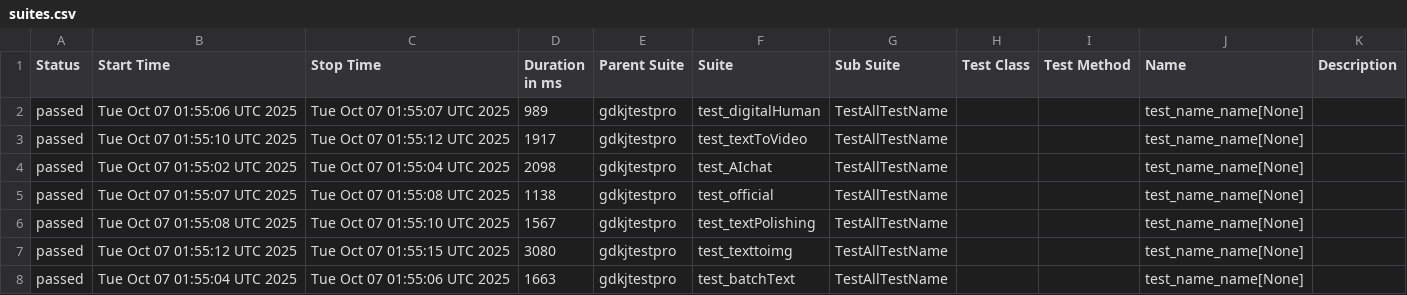
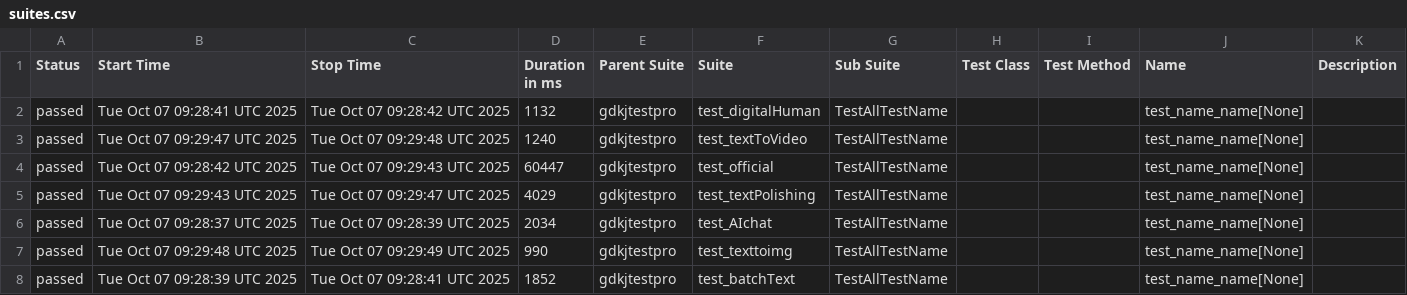
Before and after one commit to cmd-is-xka/gdkj, a CSV file: data/suites.csv, drawn as a sheet.

```diff
--- a/data/suites.csv
+++ b/data/suites.csv
@@ -1,8 +1,8 @@
 "Status","Start Time","Stop Time","Duration in ms","Parent Suite","Suite","Sub Suite","Test Class","Test Method","Name","Description"
-"passed","Tue Oct 07 01:55:06 UTC 2025","Tue Oct 07 01:55:07 UTC 2025","989","gdkjtestpro","test_digitalHuman","TestAllTestName","","","test_name_name[None]",""
-"passed","Tue Oct 07 01:55:10 UTC 2025","Tue Oct 07 01:55:12 UTC 2025","1917","gdkjtestpro","test_textToVideo","TestAllTestName","","","test_name_name[None]",""
-"passed","Tue Oct 07 01:55:02 UTC 2025","Tue Oct 07 01:55:04 UTC 2025","2098","gdkjtestpro","test_AIchat","TestAllTestName","","","test_name_name[None]",""
-"passed","Tue Oct 07 01:55:07 UTC 2025","Tue Oct 07 01:55:08 UTC 2025","1138","gdkjtestpro","test_official","TestAllTestName","","","test_name_name[None]",""
-"passed","Tue Oct 07 01:55:08 UTC 2025","Tue Oct 07 01:55:10 UTC 2025","1567","gdkjtestpro","test_textPolishing","TestAllTestName","","","test_name_name[None]",""
-"passed","Tue Oct 07 01:55:12 UTC 2025","Tue Oct 07 01:55:15 UTC 2025","3080","gdkjtestpro","test_texttoimg","TestAllTestName","","","test_name_name[None]",""
-"passed","Tue Oct 07 01:55:04 UTC 2025","Tue Oct 07 01:55:06 UTC 2025","1663","gdkjtestpro","test_batchText","TestAllTestName","","","test_name_name[None]",""
+"passed","Tue Oct 07 09:28:41 UTC 2025","Tue Oct 07 09:28:42 UTC 2025","1132","gdkjtestpro","test_digitalHuman","TestAllTestName","","","test_name_name[None]",""
+"passed","Tue Oct 07 09:29:47 UTC 2025","Tue Oct 07 09:29:48 UTC 2025","1240","gdkjtestpro","test_textToVideo","TestAllTestName","","","test_name_name[None]",""
+"passed","Tue Oct 07 09:28:42 UTC 2025","Tue Oct 07 09:29:43 UTC 2025","60447","gdkjtestpro","test_official","TestAllTestName","","","test_name_name[None]",""
+"passed","Tue Oct 07 09:29:43 UTC 2025","Tue Oct 07 09:29:47 UTC 2025","4029","gdkjtestpro","test_textPolishing","TestAllTestName","","","test_name_name[None]",""
+"passed","Tue Oct 07 09:28:37 UTC 2025","Tue Oct 07 09:28:39 UTC 2025","2034","gdkjtestpro","test_AIchat","TestAllTestName","","","test_name_name[None]",""
+"passed","Tue Oct 07 09:29:48 UTC 2025","Tue Oct 07 09:29:49 UTC 2025","990","gdkjtestpro","test_texttoimg","TestAllTestName","","","test_name_name[None]",""
+"passed","Tue Oct 07 09:28:39 UTC 2025","Tue Oct 07 09:28:41 UTC 2025","1852","gdkjtestpro","test_batchText","TestAllTestName","","","test_name_name[None]",""
```
Also changed, not shown: 28 other files.
